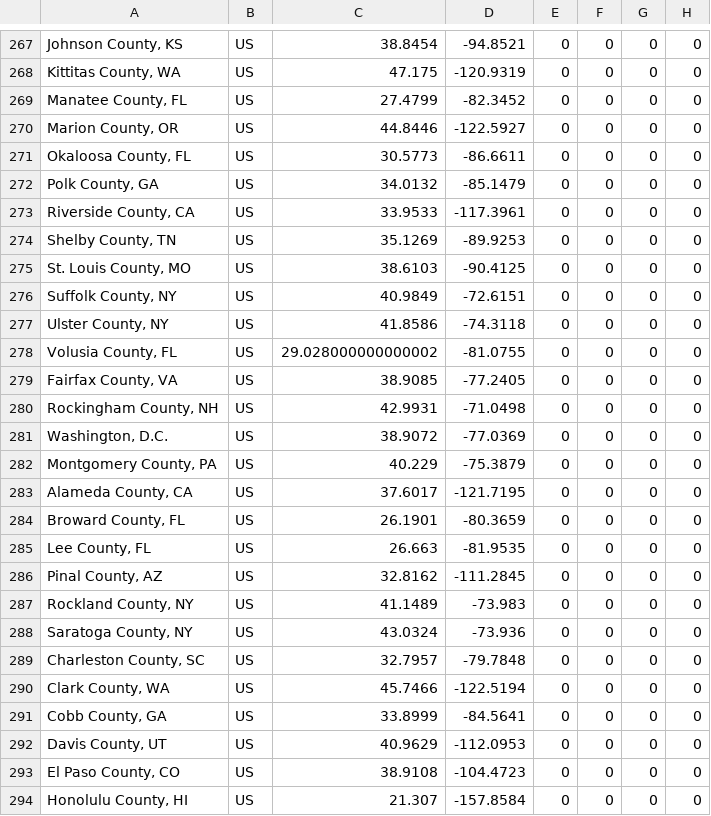
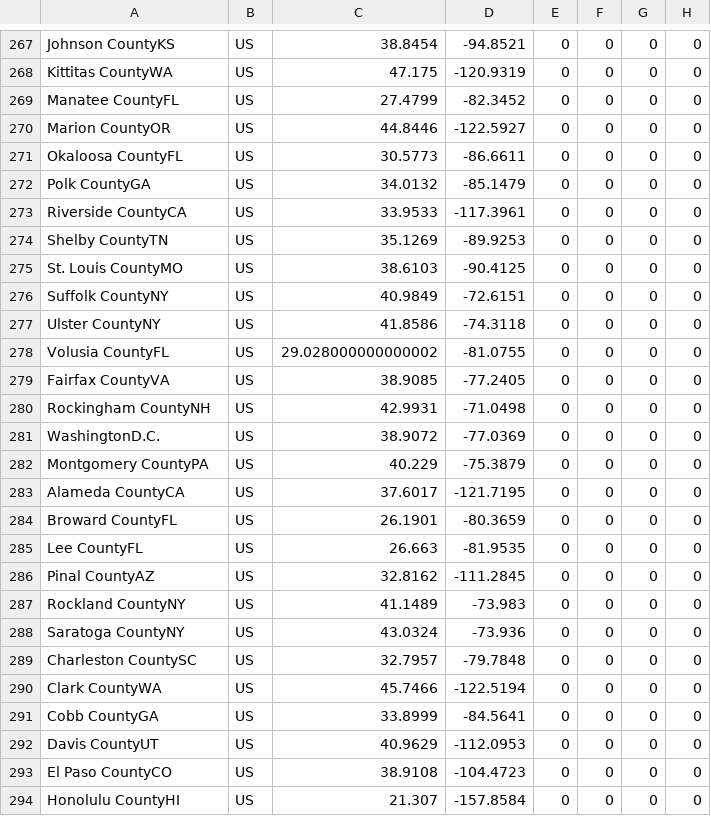
Before and after one commit to wlyra/covid19, a CSV file: dat/time_series_19-covid-Deaths.csv, drawn as a sheet; only a part is shown, gaps mark what is left out; the diff covers the shown part only; the diff names each change by its address in the sheet, - before the commit and + after, or states it on an @@ line.

```diff
--- a/dat/time_series_19-covid-Deaths.csv
+++ b/dat/time_series_19-covid-Deaths.csv
-A267: Johnson County, KS
+A267: Johnson CountyKS
-A268: Kittitas County, WA
+A268: Kittitas CountyWA
-A269: Manatee County, FL
+A269: Manatee CountyFL
-A270: Marion County, OR
+A270: Marion CountyOR
-A271: Okaloosa County, FL
+A271: Okaloosa CountyFL
-A272: Polk County, GA
+A272: Polk CountyGA
-A273: Riverside County, CA
+A273: Riverside CountyCA
-A274: Shelby County, TN
+A274: Shelby CountyTN
-A275: St. Louis County, MO
+A275: St. Louis CountyMO
-A276: Suffolk County, NY
+A276: Suffolk CountyNY
-A277: Ulster County, NY
+A277: Ulster CountyNY
-A278: Volusia County, FL
+A278: Volusia CountyFL
-A279: Fairfax County, VA
+A279: Fairfax CountyVA
-A280: Rockingham County, NH
+A280: Rockingham CountyNH
-A281: Washington, D.C.
+A281: WashingtonD.C.
-A282: Montgomery County, PA
+A282: Montgomery CountyPA
-A283: Alameda County, CA
+A283: Alameda CountyCA
-A284: Broward County, FL
+A284: Broward CountyFL
-A285: Lee County, FL
+A285: Lee CountyFL
-A286: Pinal County, AZ
+A286: Pinal CountyAZ
-A287: Rockland County, NY
+A287: Rockland CountyNY
-A288: Saratoga County, NY
+A288: Saratoga CountyNY
-A289: Charleston County, SC
+A289: Charleston CountySC
-A290: Clark County, WA
+A290: Clark CountyWA
-A291: Cobb County, GA
+A291: Cobb CountyGA
-A292: Davis County, UT
+A292: Davis CountyUT
-A293: El Paso County, CO
+A293: El Paso CountyCO
-A294: Honolulu County, HI
+A294: Honolulu CountyHI
```
Also changed, not shown: 165 edited cells elsewhere in this file.
